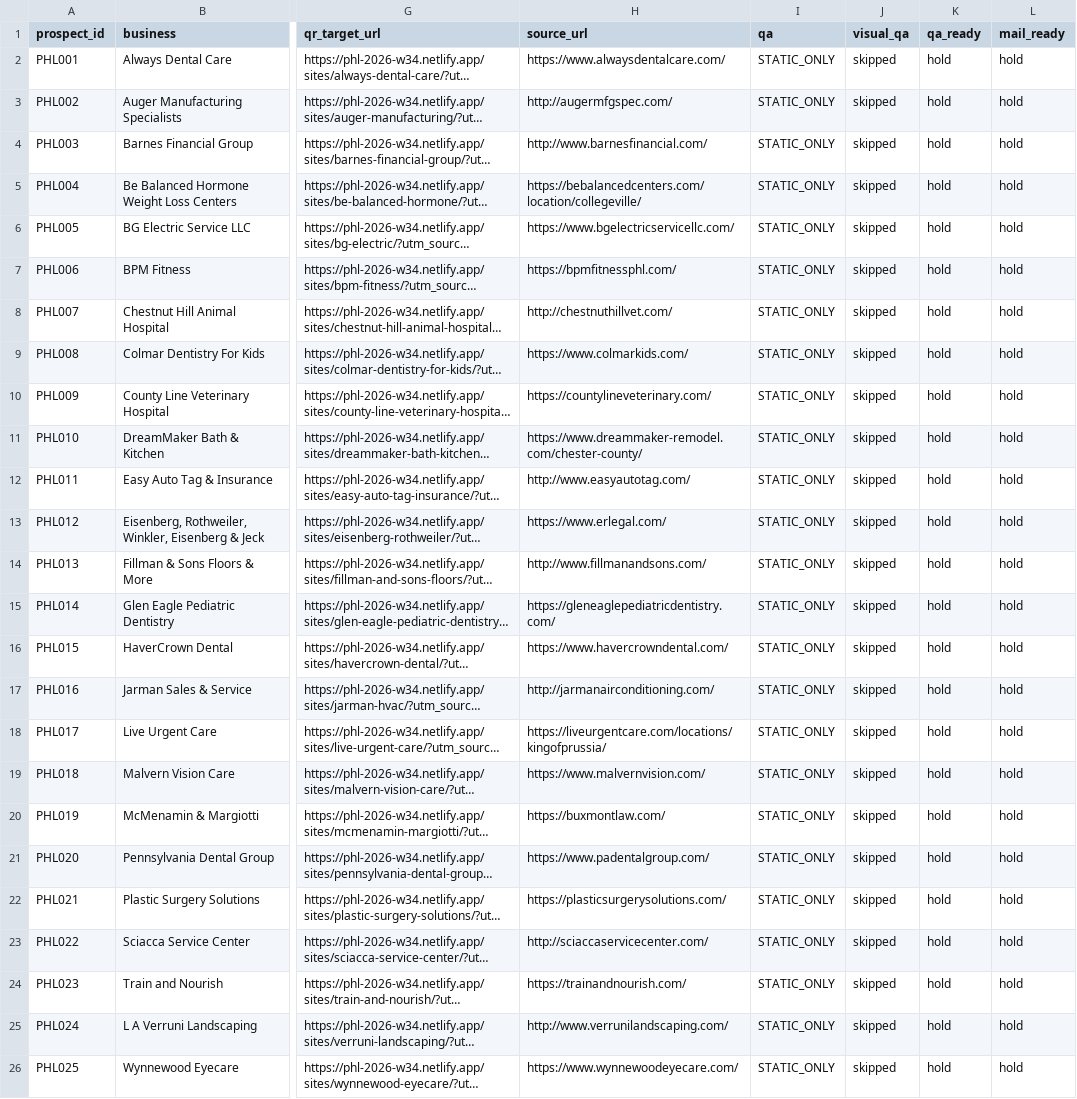
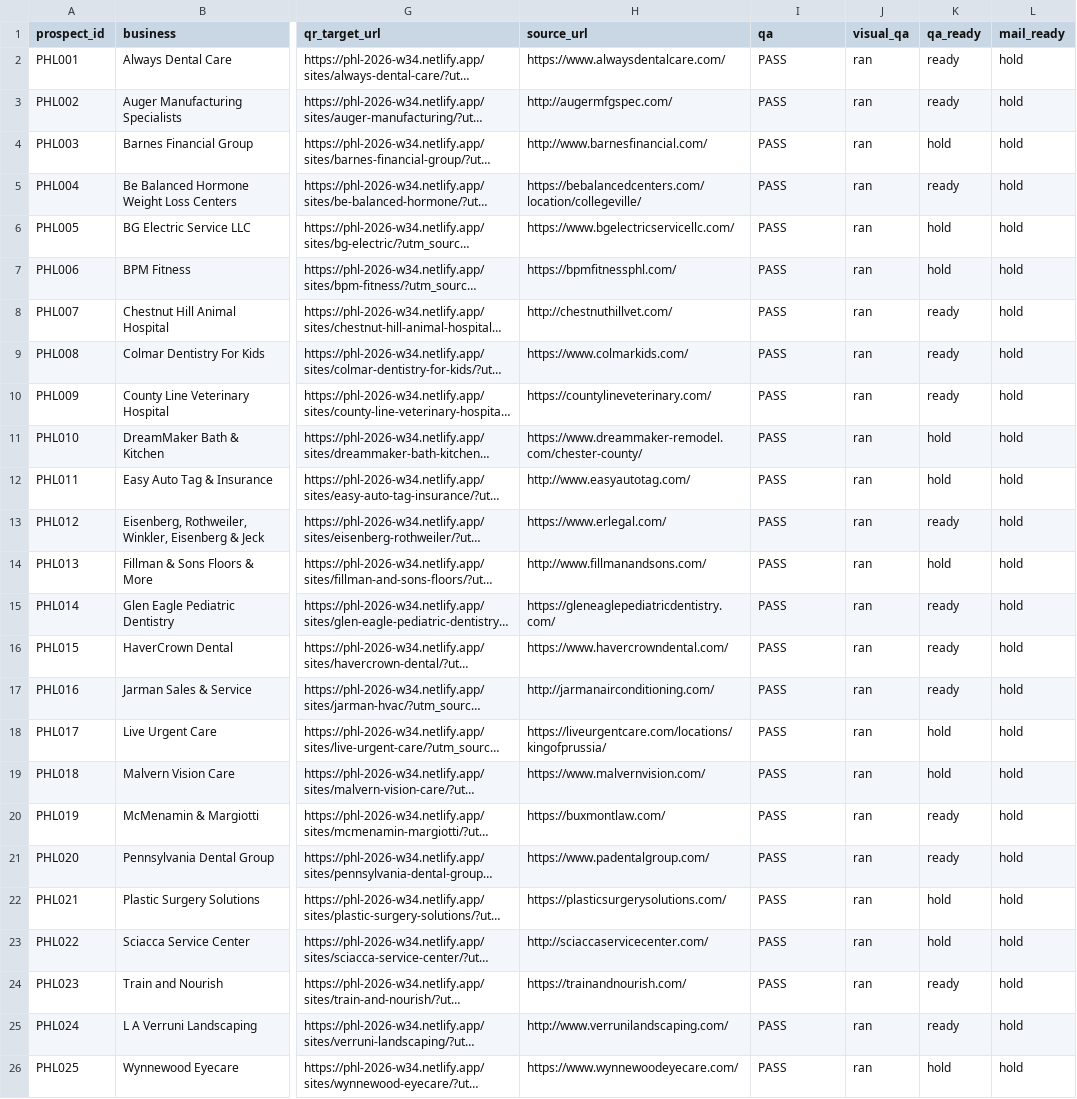
Before and after one commit to dillonmohr8777/dillon-os, a CSV file: 02_Campaigns/AI Site Builder Outreach Engine/batches/phl-2026-w34/manifest.csv, drawn as a sheet; only a part is shown, gaps mark what is left out; long unchanged cells end in …; the diff names each change by its address in the sheet, - before the commit and + after, or states it on an @@ line.

```diff
--- a/02_Campaigns/AI Site Builder Outreach Engine/batches/phl-2026-w34/manifest.csv
+++ b/02_Campaigns/AI Site Builder Outreach Engine/batches/phl-2026-w34/manifest.csv
-I2:I26 (qa): STATIC_ONLY
+I2:I26 (qa): PASS
-J2:J26 (visual_qa): skipped
+J2:J26 (visual_qa): ran
-K2:K3 (qa_ready): hold
+K2:K3 (qa_ready): ready
-K5 (qa_ready): hold
+K5 (qa_ready): ready
-K8:K10 (qa_ready): hold
+K8:K10 (qa_ready): ready
-K13 (qa_ready): hold
+K13 (qa_ready): ready
-K15:K17 (qa_ready): hold
+K15:K17 (qa_ready): ready
-K20:K21 (qa_ready): hold
+K20:K21 (qa_ready): ready
-K24:K25 (qa_ready): hold
+K24:K25 (qa_ready): ready
```
Also changed, not shown: 02_Campaigns/AI Site Builder Outreach Engine/batches/phl-2026-w34/prospects.csv, 3 other files.
